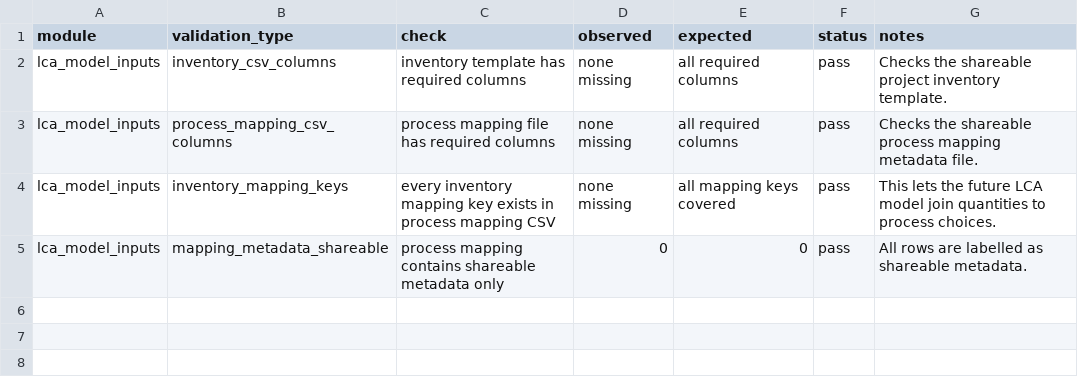
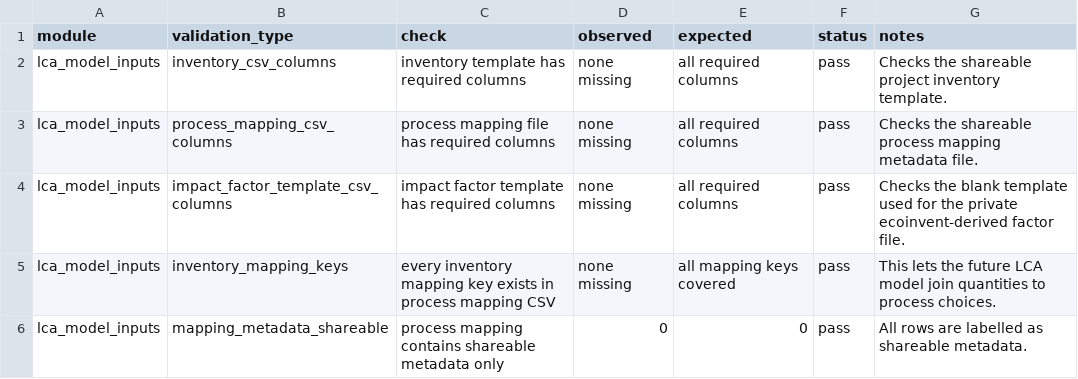
Before and after one commit to amirjahanbakhsh/Repurposing-Pipelines, a CSV file: model_layers/05_lca/lca_model_input_csv_validation.csv, drawn as a sheet.

```diff
--- a/model_layers/05_lca/lca_model_input_csv_validation.csv
+++ b/model_layers/05_lca/lca_model_input_csv_validation.csv
@@ -3,2 +3,3 @@ lca_model_inputs,inventory_csv_columns,inventory template has required columns,n
 lca_model_inputs,process_mapping_csv_columns,process mapping file has required columns,none missing,all required columns,pass,Checks the shareable process mapping metadata file.
+lca_model_inputs,impact_factor_template_csv_columns,impact factor template has required columns,none missing,all required columns,pass,Checks the blank template used for the private ecoinvent-derived factor file.
 lca_model_inputs,inventory_mapping_keys,every inventory mapping key exists in process mapping CSV,none missing,all mapping keys covered,pass,This lets the future LCA model join quantities to process choices.
```
Also changed, not shown: model_layers/05_lca/lca_inventory_template.csv, model_layers/05_lca/lca_process_mapping.csv, 25 other files.
